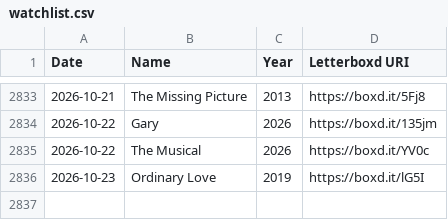
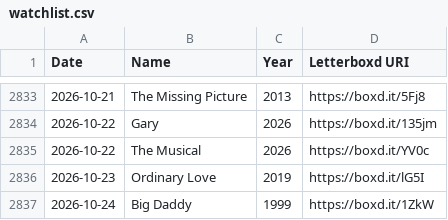
Before and after one commit to hesham-nawaz/personal-website, a CSV file: data/watchlist.csv, drawn as a sheet; only a part is shown, gaps mark what is left out.

```diff
--- a/data/watchlist.csv
+++ b/data/watchlist.csv
@@ -2836 +2836,2 @@ Date,Name,Year,Letterboxd URI
 2026-10-23,Ordinary Love,2019,https://boxd.it/lG5I
+2026-10-24,Big Daddy,1999,https://boxd.it/1ZkW
```
Also changed, not shown: 5 other files.
